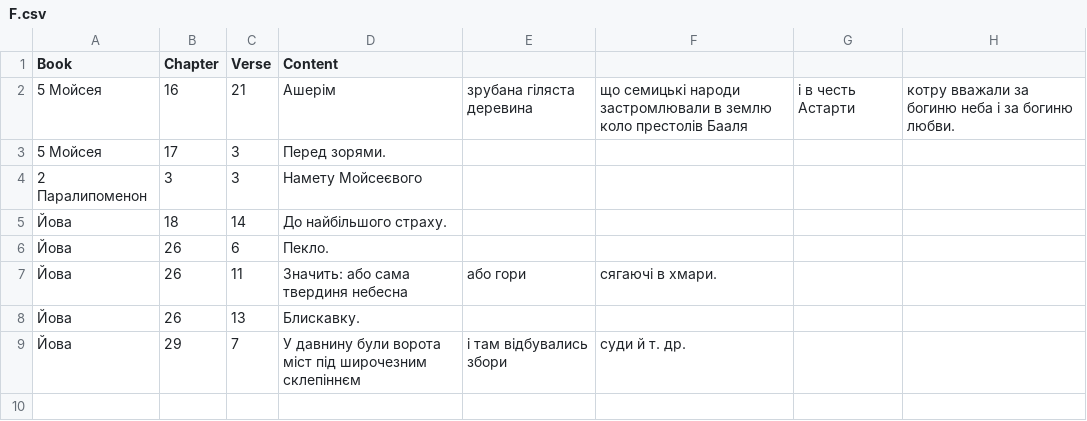
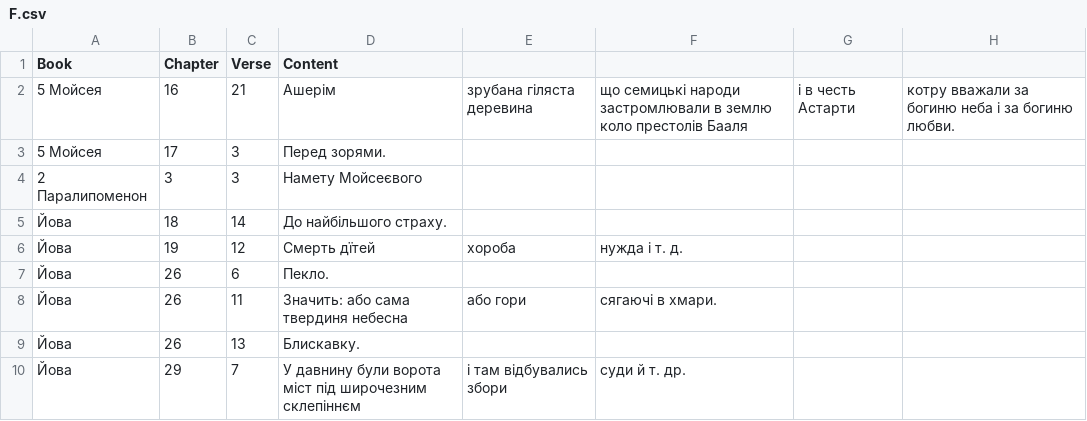
Before and after one commit to seesmof/Biblija-Kulisha, a CSV file: logs/F.csv, drawn as a sheet; the diff names each change by its address in the sheet, - before the commit and + after, or states it on an @@ line.

```diff
--- a/logs/F.csv
+++ b/logs/F.csv
+row 6: Йова | 19 | 12 | Смерть дїтей | хороба | нужда і т. д.
```
Also changed, not shown: 1 other file.
